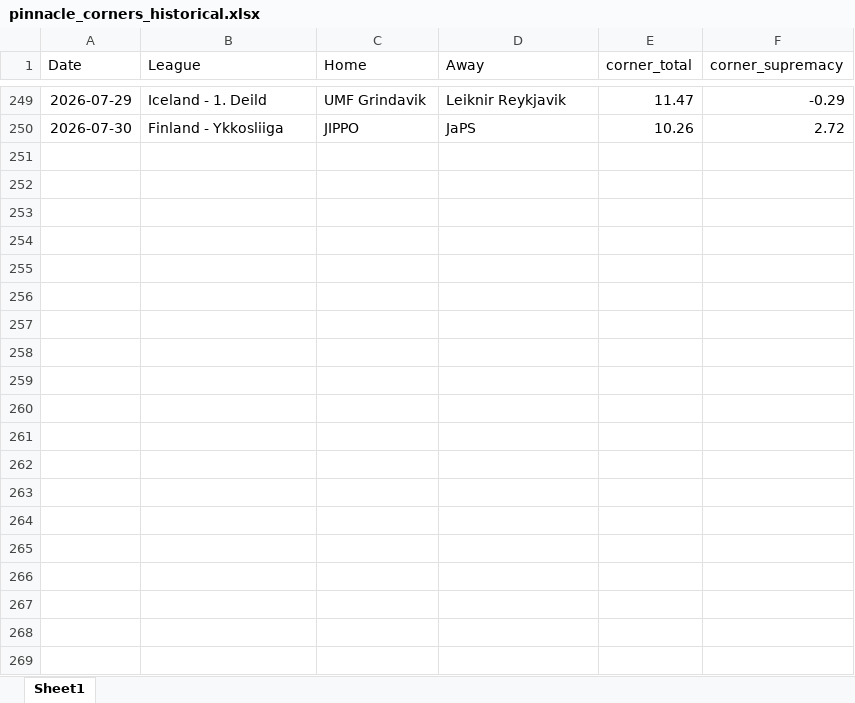
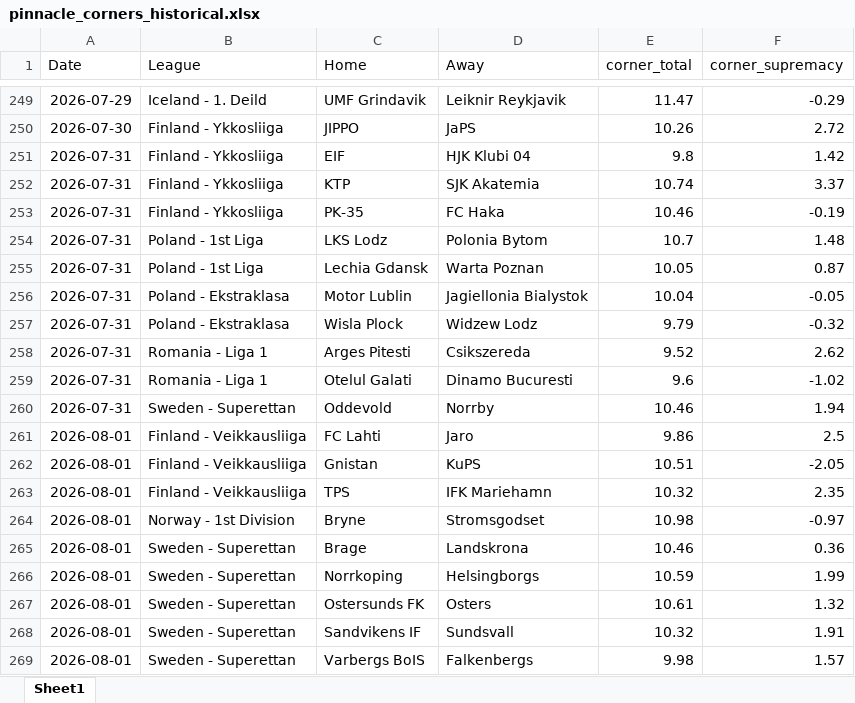
Before and after one commit to super-luke-chambers/pin_scraper, an Excel workbook: outputs/pinnacle_corners_historical.xlsx, sheet Sheet1, drawn as a sheet; only a part is shown, gaps mark what is left out; values as stored, in another font and other column widths than the file's, no borders; the diff covers the shown part only; the diff names each change by its address in the sheet, - before the commit and + after, or states it on an @@ line.

```diff
--- a/outputs/pinnacle_corners_historical.xlsx (sheet Sheet1)
+++ b/outputs/pinnacle_corners_historical.xlsx (sheet Sheet1)
+row 251: 2026-07-31 | Finland - Ykkosliiga | EIF | HJK Klubi 04 | 9.8 | 1.42
+row 252: 2026-07-31 | Finland - Ykkosliiga | KTP | SJK Akatemia | 10.74 | 3.37
+row 253: 2026-07-31 | Finland - Ykkosliiga | PK-35 | FC Haka | 10.46 | -0.19
+row 254: 2026-07-31 | Poland - 1st Liga | LKS Lodz | Polonia Bytom | 10.7 | 1.48
+row 255: 2026-07-31 | Poland - 1st Liga | Lechia Gdansk | Warta Poznan | 10.05 | 0.87
+row 256: 2026-07-31 | Poland - Ekstraklasa | Motor Lublin | Jagiellonia Bialystok | 10.04 | -0.05
+row 257: 2026-07-31 | Poland - Ekstraklasa | Wisla Plock | Widzew Lodz | 9.79 | -0.32
+row 258: 2026-07-31 | Romania - Liga 1 | Arges Pitesti | Csikszereda | 9.52 | 2.62
+row 259: 2026-07-31 | Romania - Liga 1 | Otelul Galati | Dinamo Bucuresti | 9.6 | -1.02
+row 260: 2026-07-31 | Sweden - Superettan | Oddevold | Norrby | 10.46 | 1.94
+row 261: 2026-08-01 | Finland - Veikkausliiga | FC Lahti | Jaro | 9.86 | 2.5
+row 262: 2026-08-01 | Finland - Veikkausliiga | Gnistan | KuPS | 10.51 | -2.05
+row 263: 2026-08-01 | Finland - Veikkausliiga | TPS | IFK Mariehamn | 10.32 | 2.35
+row 264: 2026-08-01 | Norway - 1st Division | Bryne | Stromsgodset | 10.98 | -0.97
+row 265: 2026-08-01 | Sweden - Superettan | Brage | Landskrona | 10.46 | 0.36
+row 266: 2026-08-01 | Sweden - Superettan | Norrkoping | Helsingborgs | 10.59 | 1.99
+row 267: 2026-08-01 | Sweden - Superettan | Ostersunds FK | Osters | 10.61 | 1.32
+row 268: 2026-08-01 | Sweden - Superettan | Sandvikens IF | Sundsvall | 10.32 | 1.91
+row 269: 2026-08-01 | Sweden - Superettan | Varbergs BoIS | Falkenbergs | 9.98 | 1.57
```
Also changed, not shown: 20 added rows elsewhere in this sheet, outputs/pinnacle_odds_data.xlsx, 2 other files.
